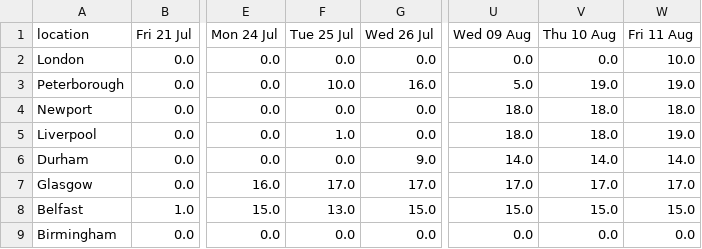
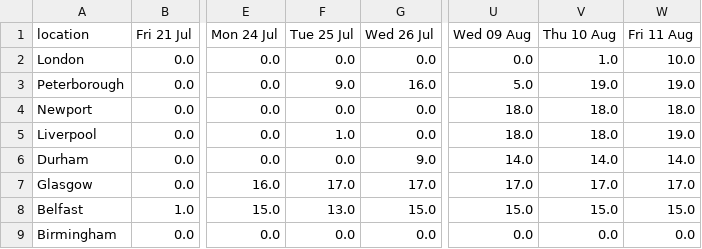
Before and after one commit to mshodge/youshallnotpassport, a CSV file: data/fast_track_appointments_cal.csv, drawn as a sheet; only a part is shown, gaps mark what is left out; the diff names each change by its address in the sheet, - before the commit and + after, or states it on an @@ line.

Commit message:
updating fast track appointment cal data

```diff
--- a/data/fast_track_appointments_cal.csv
+++ b/data/fast_track_appointments_cal.csv
-V2 (Thu 10 Aug): 0.0
+V2 (Thu 10 Aug): 1.0
-F3 (Tue 25 Jul): 10.0
+F3 (Tue 25 Jul): 9.0
```
